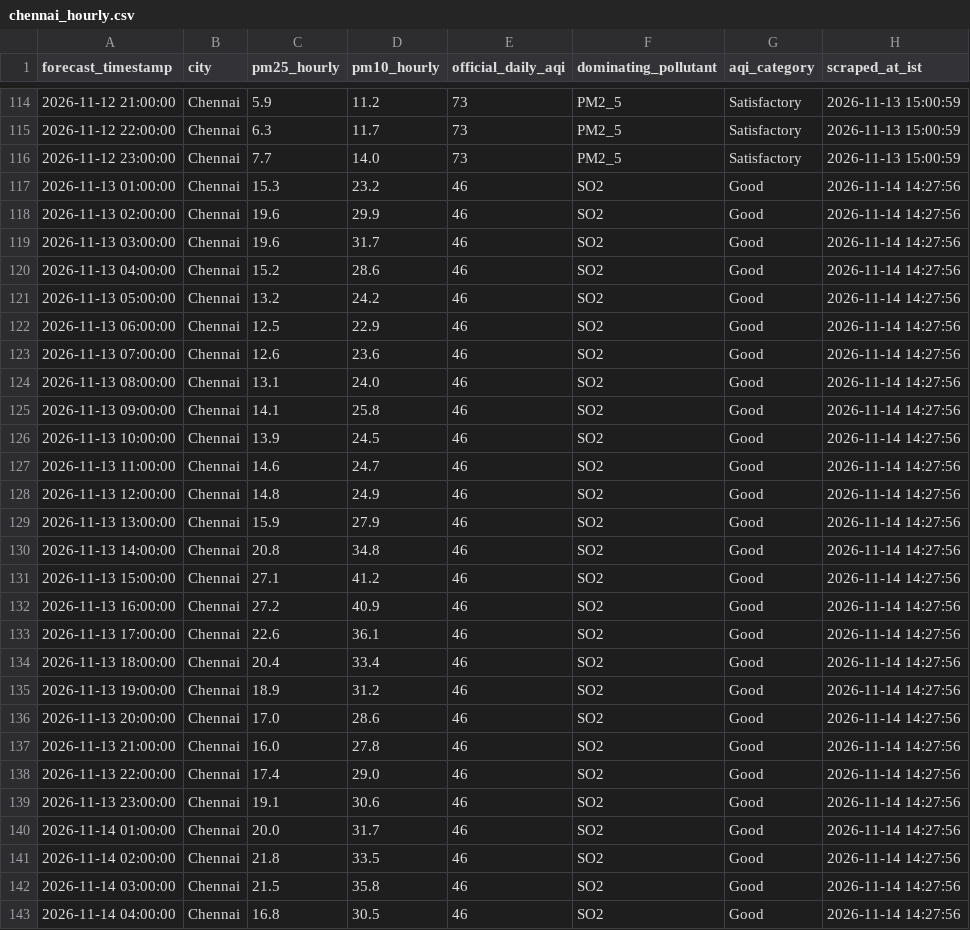
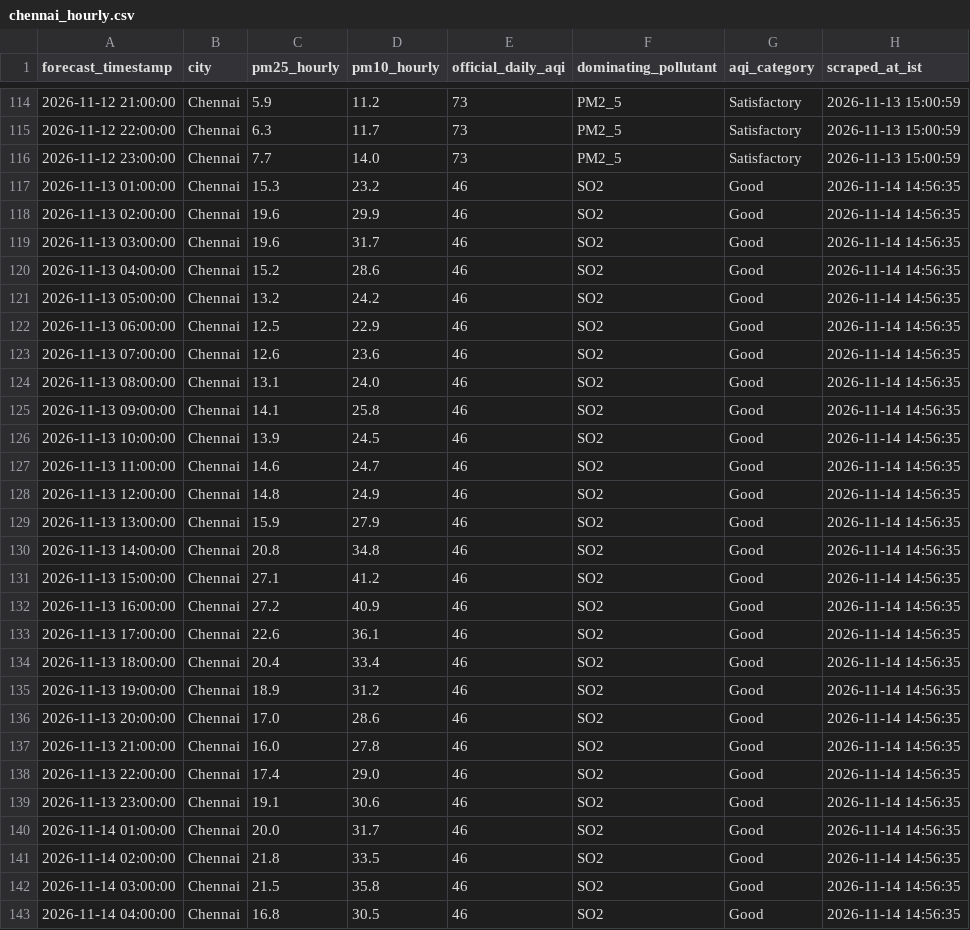
Before and after one commit to mrafiuddin50/imd-metro-aqi-forecast, a CSV file: data/cities/chennai_hourly.csv, drawn as a sheet; only a part is shown, gaps mark what is left out; the diff covers the shown part only.

```diff
--- a/data/cities/chennai_hourly.csv
+++ b/data/cities/chennai_hourly.csv
@@ -116,28 +116,28 @@ forecast_timestamp,city,pm25_hourly,pm10_hourly,official_daily_aqi,dominating_po
 2026-11-12 23:00:00,Chennai,7.7,14.0,73,PM2_5,Satisfactory,2026-11-13 15:00:59
-2026-11-13 01:00:00,Chennai,15.3,23.2,46,SO2,Good,2026-11-14 14:27:56
-2026-11-13 02:00:00,Chennai,19.6,29.9,46,SO2,Good,2026-11-14 14:27:56
-2026-11-13 03:00:00,Chennai,19.6,31.7,46,SO2,Good,2026-11-14 14:27:56
-2026-11-13 04:00:00,Chennai,15.2,28.6,46,SO2,Good,2026-11-14 14:27:56
-2026-11-13 05:00:00,Chennai,13.2,24.2,46,SO2,Good,2026-11-14 14:27:56
-2026-11-13 06:00:00,Chennai,12.5,22.9,46,SO2,Good,2026-11-14 14:27:56
-2026-11-13 07:00:00,Chennai,12.6,23.6,46,SO2,Good,2026-11-14 14:27:56
-2026-11-13 08:00:00,Chennai,13.1,24.0,46,SO2,Good,2026-11-14 14:27:56
-2026-11-13 09:00:00,Chennai,14.1,25.8,46,SO2,Good,2026-11-14 14:27:56
-2026-11-13 10:00:00,Chennai,13.9,24.5,46,SO2,Good,2026-11-14 14:27:56
-2026-11-13 11:00:00,Chennai,14.6,24.7,46,SO2,Good,2026-11-14 14:27:56
-2026-11-13 12:00:00,Chennai,14.8,24.9,46,SO2,Good,2026-11-14 14:27:56
-2026-11-13 13:00:00,Chennai,15.9,27.9,46,SO2,Good,2026-11-14 14:27:56
-2026-11-13 14:00:00,Chennai,20.8,34.8,46,SO2,Good,2026-11-14 14:27:56
-2026-11-13 15:00:00,Chennai,27.1,41.2,46,SO2,Good,2026-11-14 14:27:56
-2026-11-13 16:00:00,Chennai,27.2,40.9,46,SO2,Good,2026-11-14 14:27:56
-2026-11-13 17:00:00,Chennai,22.6,36.1,46,SO2,Good,2026-11-14 14:27:56
-2026-11-13 18:00:00,Chennai,20.4,33.4,46,SO2,Good,2026-11-14 14:27:56
-2026-11-13 19:00:00,Chennai,18.9,31.2,46,SO2,Good,2026-11-14 14:27:56
-2026-11-13 20:00:00,Chennai,17.0,28.6,46,SO2,Good,2026-11-14 14:27:56
-2026-11-13 21:00:00,Chennai,16.0,27.8,46,SO2,Good,2026-11-14 14:27:56
-2026-11-13 22:00:00,Chennai,17.4,29.0,46,SO2,Good,2026-11-14 14:27:56
-2026-11-13 23:00:00,Chennai,19.1,30.6,46,SO2,Good,2026-11-14 14:27:56
-2026-11-14 01:00:00,Chennai,20.0,31.7,46,SO2,Good,2026-11-14 14:27:56
-2026-11-14 02:00:00,Chennai,21.8,33.5,46,SO2,Good,2026-11-14 14:27:56
-2026-11-14 03:00:00,Chennai,21.5,35.8,46,SO2,Good,2026-11-14 14:27:56
-2026-11-14 04:00:00,Chennai,16.8,30.5,46,SO2,Good,2026-11-14 14:27:56
+2026-11-13 01:00:00,Chennai,15.3,23.2,46,SO2,Good,2026-11-14 14:56:35
+2026-11-13 02:00:00,Chennai,19.6,29.9,46,SO2,Good,2026-11-14 14:56:35
+2026-11-13 03:00:00,Chennai,19.6,31.7,46,SO2,Good,2026-11-14 14:56:35
+2026-11-13 04:00:00,Chennai,15.2,28.6,46,SO2,Good,2026-11-14 14:56:35
+2026-11-13 05:00:00,Chennai,13.2,24.2,46,SO2,Good,2026-11-14 14:56:35
+2026-11-13 06:00:00,Chennai,12.5,22.9,46,SO2,Good,2026-11-14 14:56:35
+2026-11-13 07:00:00,Chennai,12.6,23.6,46,SO2,Good,2026-11-14 14:56:35
+2026-11-13 08:00:00,Chennai,13.1,24.0,46,SO2,Good,2026-11-14 14:56:35
+2026-11-13 09:00:00,Chennai,14.1,25.8,46,SO2,Good,2026-11-14 14:56:35
+2026-11-13 10:00:00,Chennai,13.9,24.5,46,SO2,Good,2026-11-14 14:56:35
+2026-11-13 11:00:00,Chennai,14.6,24.7,46,SO2,Good,2026-11-14 14:56:35
+2026-11-13 12:00:00,Chennai,14.8,24.9,46,SO2,Good,2026-11-14 14:56:35
+2026-11-13 13:00:00,Chennai,15.9,27.9,46,SO2,Good,2026-11-14 14:56:35
+2026-11-13 14:00:00,Chennai,20.8,34.8,46,SO2,Good,2026-11-14 14:56:35
+2026-11-13 15:00:00,Chennai,27.1,41.2,46,SO2,Good,2026-11-14 14:56:35
+2026-11-13 16:00:00,Chennai,27.2,40.9,46,SO2,Good,2026-11-14 14:56:35
+2026-11-13 17:00:00,Chennai,22.6,36.1,46,SO2,Good,2026-11-14 14:56:35
+2026-11-13 18:00:00,Chennai,20.4,33.4,46,SO2,Good,2026-11-14 14:56:35
+2026-11-13 19:00:00,Chennai,18.9,31.2,46,SO2,Good,2026-11-14 14:56:35
+2026-11-13 20:00:00,Chennai,17.0,28.6,46,SO2,Good,2026-11-14 14:56:35
+2026-11-13 21:00:00,Chennai,16.0,27.8,46,SO2,Good,2026-11-14 14:56:35
+2026-11-13 22:00:00,Chennai,17.4,29.0,46,SO2,Good,2026-11-14 14:56:35
+2026-11-13 23:00:00,Chennai,19.1,30.6,46,SO2,Good,2026-11-14 14:56:35
+2026-11-14 01:00:00,Chennai,20.0,31.7,46,SO2,Good,2026-11-14 14:56:35
+2026-11-14 02:00:00,Chennai,21.8,33.5,46,SO2,Good,2026-11-14 14:56:35
+2026-11-14 03:00:00,Chennai,21.5,35.8,46,SO2,Good,2026-11-14 14:56:35
+2026-11-14 04:00:00,Chennai,16.8,30.5,46,SO2,Good,2026-11-14 14:56:35
```
Also changed, not shown: 61 edited cells elsewhere in this file, data/cities/bengaluru_hourly.csv, data/cities/delhi_hourly.csv, 7 other files.
